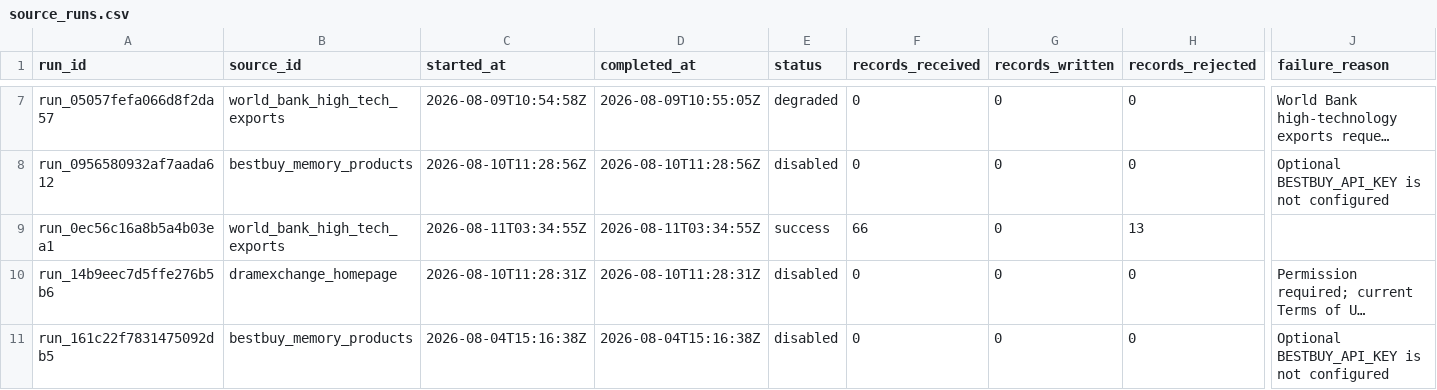
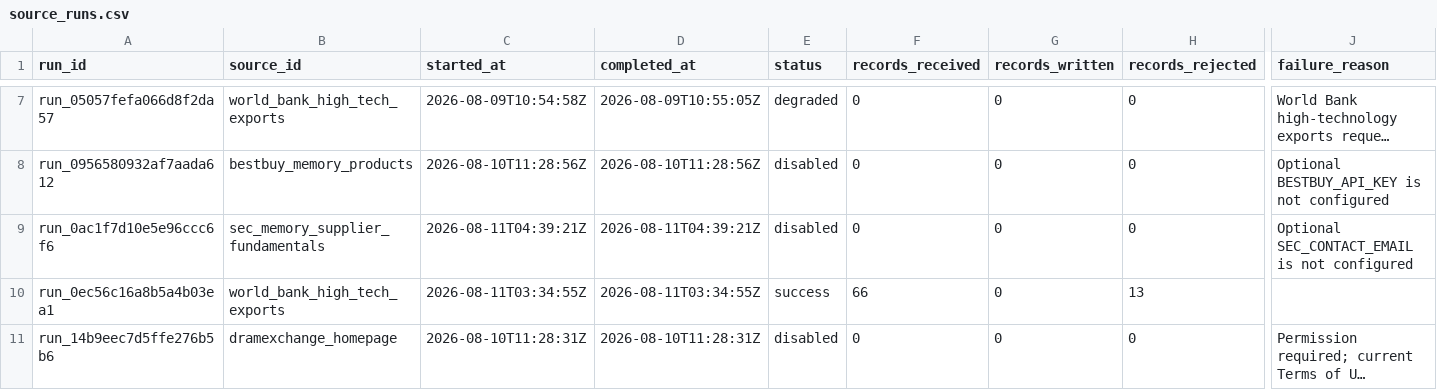
Before and after one commit to Photon7777/memorypulse, a CSV file: frontend/public/datasets/latest/csv/source_runs.csv, drawn as a sheet; only a part is shown, gaps mark what is left out; the shorter side is filled out with more unchanged rows; long unchanged cells end in …; rows hold the shown columns only; the diff covers the shown part only; the diff names each change by its address in the sheet, - before the commit and + after, or states it on an @@ line.

```diff
--- a/frontend/public/datasets/latest/csv/source_runs.csv
+++ b/frontend/public/datasets/latest/csv/source_runs.csv
+row 9: run_0ac1f7d10e5e96ccc6f6 | sec_memory_supplier_fundamentals | 2026-08-11T04:39:21Z | 2026-08-11T04:39:21Z | disabled | 0 | 0 | 0 | Optional SEC_CONTACT_EMAIL is not configured
```
Also changed, not shown: 11 added rows elsewhere in this file, frontend/public/datasets/latest/csv/decision_briefs.csv, frontend/public/datasets/latest/csv/market_index.csv, 48 other files.
